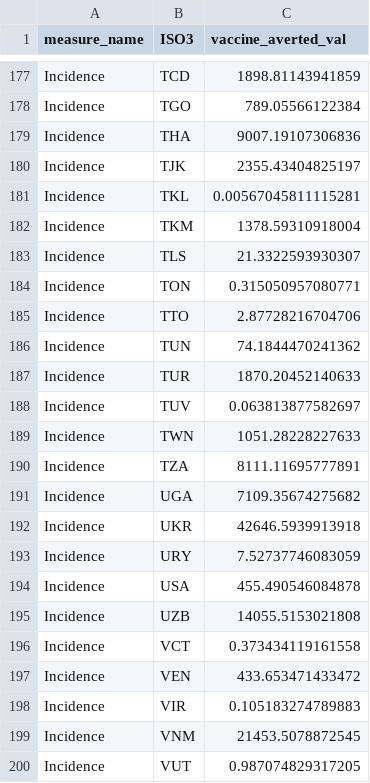
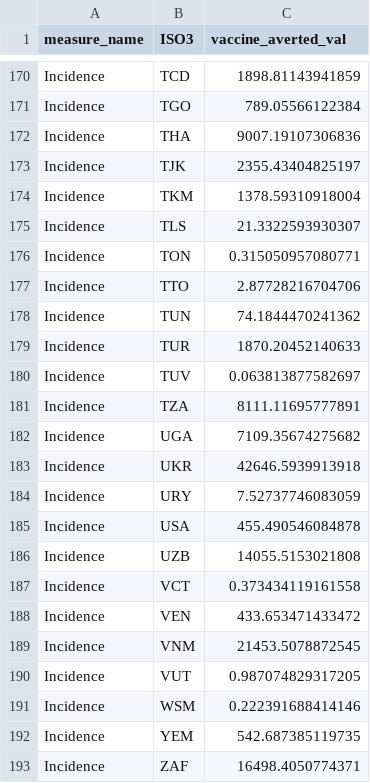
Before and after one commit to vaccine-impact/vaccine_amr, a CSV file: data/resistant_tb_incidence.csv, drawn as a sheet; only a part is shown, gaps mark what is left out; the shorter side is filled out with more unchanged rows; the diff covers the shown part only.

```diff
--- a/data/resistant_tb_incidence.csv
+++ b/data/resistant_tb_incidence.csv
@@ -180,3 +173,2 @@ Incidence,THA,9007.19107306836
 Incidence,TJK,2355.43404825197
-Incidence,TKL,0.00567045811115281
 Incidence,TKM,1378.59310918004
@@ -188,3 +180,2 @@ Incidence,TUR,1870.20452140633
 Incidence,TUV,0.063813877582697
-Incidence,TWN,1051.28228227633
 Incidence,TZA,8111.11695777891
@@ -197,3 +188,2 @@ Incidence,VCT,0.373434119161558
 Incidence,VEN,433.653471433472
-Incidence,VIR,0.105183274789883
 Incidence,VNM,21453.5078872545
```
Also changed, not shown: 7 removed rows elsewhere in this file, 2 other files.
